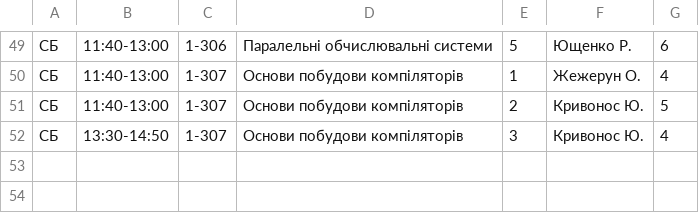
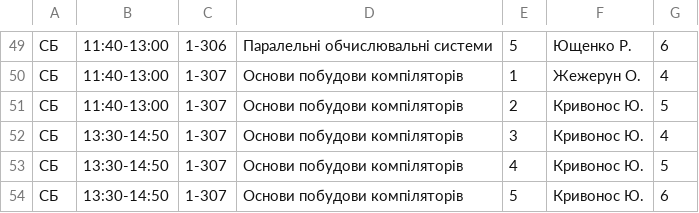
Before and after one commit to troyand/timetable_jan, a CSV file: timetable_jan/unified_docs/2011_2012_vesna_cs_4.csv, drawn as a sheet; only a part is shown, gaps mark what is left out.

Commit message:
cs 4

```diff
--- a/timetable_jan/unified_docs/2011_2012_vesna_cs_4.csv
+++ b/timetable_jan/unified_docs/2011_2012_vesna_cs_4.csv
@@ -52 +52,3 @@
 "СБ","13:30-14:50","1-307","Основи побудови компіляторів","3","Кривонос Ю. ","4"
+"СБ","13:30-14:50","1-307","Основи побудови компіляторів","4","Кривонос Ю. ","5"
+"СБ","13:30-14:50","1-307","Основи побудови компіляторів","5","Кривонос Ю. ","6"
```
